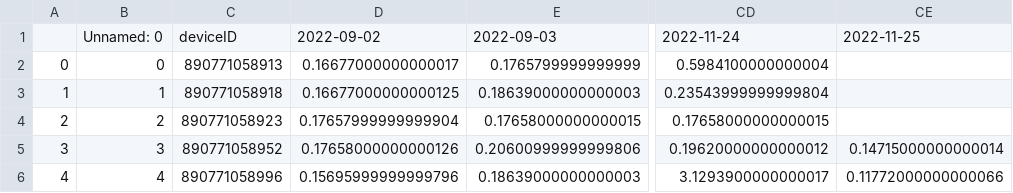
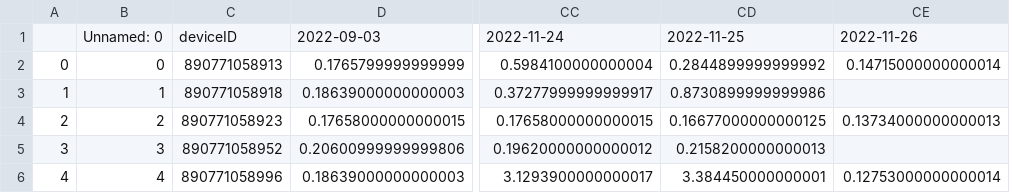
Before and after one commit to treestuff/DataFiles, a CSV file: pivotFlexBarrier.csv, drawn as a sheet; only a part is shown, gaps mark what is left out; removed rows and columns are numbered as before the commit, all else as after; the diff names each change by its address in the sheet, - before the commit and + after, or states it on an @@ line.

```diff
--- a/pivotFlexBarrier.csv
+++ b/pivotFlexBarrier.csv
-column D, rows 1-6: 2022-09-02 | 0.16677000000000017 | 0.16677000000000125 | 0.17657999999999904 | 0.17658000000000126 | 0.15695999999999796
+column CD, rows 1-6: 2022-11-25 | 0.2844899999999992 | 0.8730899999999986 | 0.16677000000000125 | 0.2158200000000013 | 3.384450000000001
-CE1: 2022-11-25
+CE1: 2022-11-26
-CE2: (empty)
+CE2: 0.14715000000000014
-CC3: 0.23543999999999804
+CC3: 0.37277999999999917
-CE4: (empty)
+CE4: 0.13734000000000013
-CE5: 0.14715000000000014
+CE5: (empty)
-CE6: 0.11772000000000066
+CE6: 0.12753000000000014
```
Also changed, not shown: CumulativeDailyWarning.csv, DataCumulatedFlex2.csv, 1 other file.
